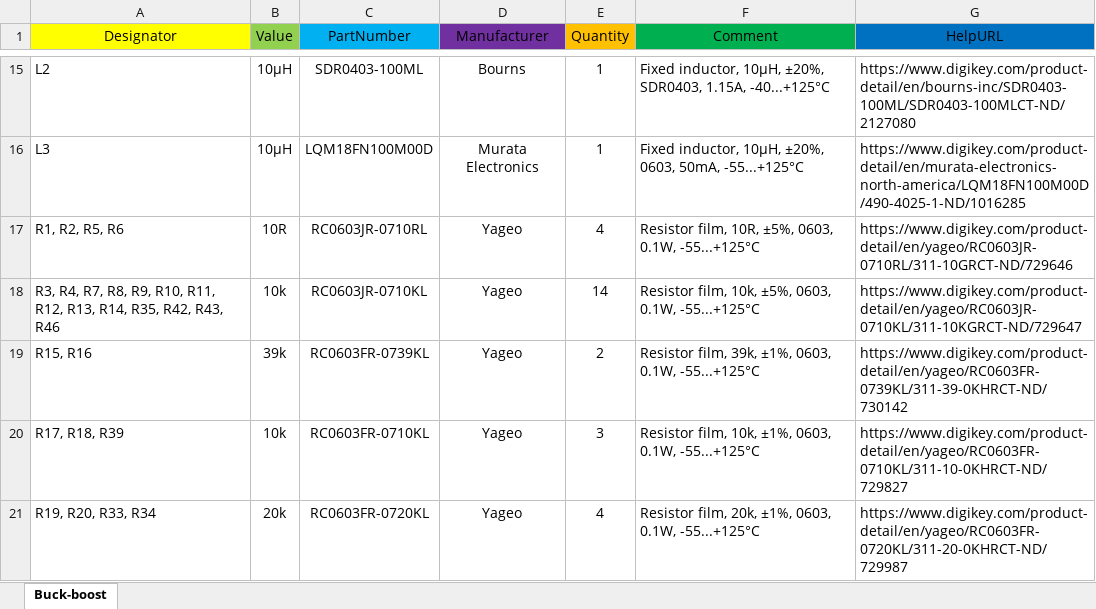
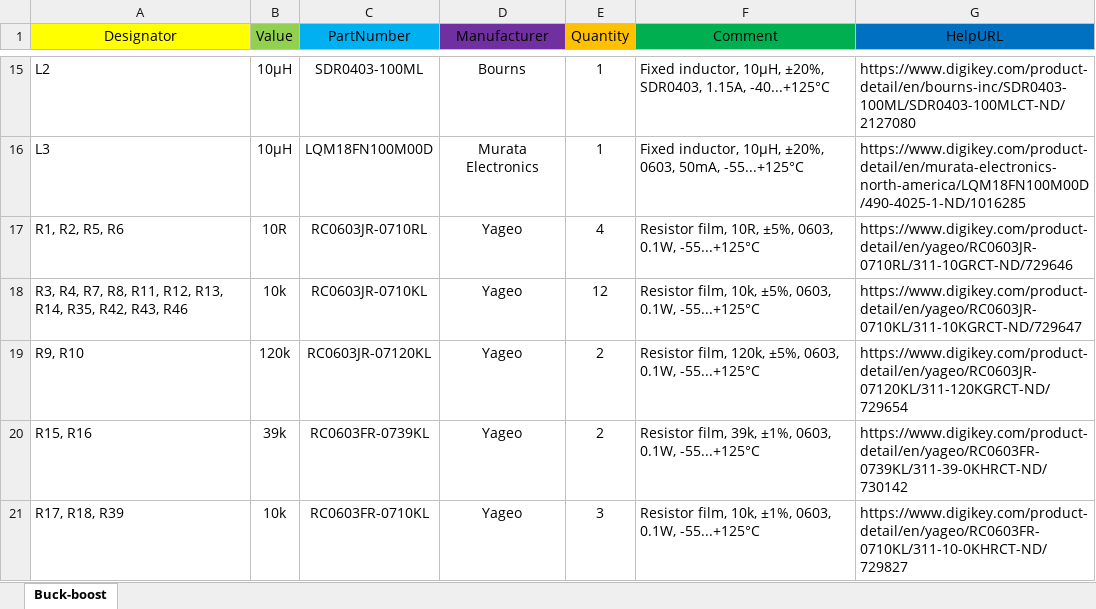
Before and after one commit to alayi/stm32f334-buck-boost, an Excel workbook: hardware/docs/bom.xlsx, sheet Buck-boost, drawn as a sheet; only a part is shown, gaps mark what is left out; the shorter side is filled out with more unchanged rows; values as stored, in another font and other column widths than the file's, no borders; the diff names each change by its address in the sheet, - before the commit and + after, or states it on an @@ line.

```diff
--- a/hardware/docs/bom.xlsx (sheet Buck-boost)
+++ b/hardware/docs/bom.xlsx (sheet Buck-boost)
-A18 (Designator): …R7, R8, R9, R10, R11, R12,…
+A18 (Designator): …R7, R8, R11, R12,…
-E18 (Quantity): 14
+E18 (Quantity): 12
+row 19: R9, R10 | 120k | RC0603JR-07120KL | Yageo | 2 | Resistor film, 120k, ±5%, 0603, 0.1W, -55...+125°C | https://www.digikey.com/product-detail/en/yageo/RC0603JR-07120KL/311-120KGRCT-ND/729654
```
Also changed, not shown: 3 other files.
